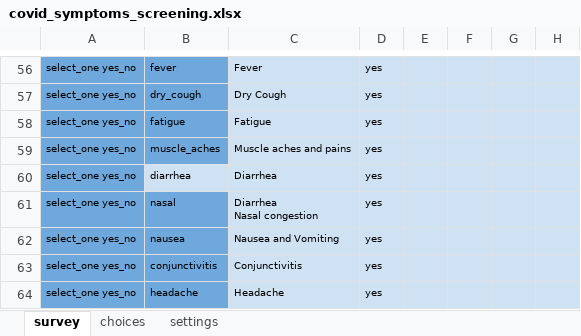
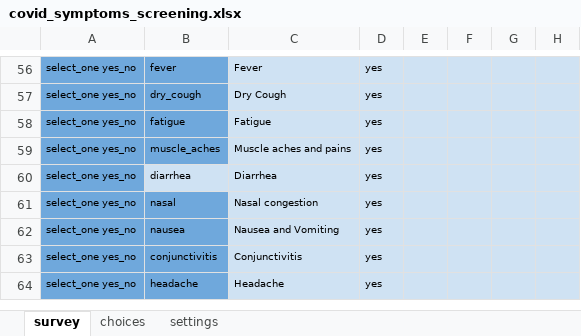
Before and after one commit to ronna/cht-lgh, an Excel workbook: forms/app/covid_symptoms_screening.xlsx, sheet survey, drawn as a sheet; only a part is shown, gaps mark what is left out; values as stored, in another font and other column widths than the file's, no borders; ↵ is a line break in a cell; the diff names each change by its address in the sheet, - before the commit and + after, or states it on an @@ line.

Commit message:
Update covid_symptoms_screening.xlsx

```diff
--- a/forms/app/covid_symptoms_screening.xlsx (sheet survey)
+++ b/forms/app/covid_symptoms_screening.xlsx (sheet survey)
-C61: Diarrhea ↵ Nasal congestion
+C61: Nasal congestion
```
Also changed, not shown: sheet settings.
